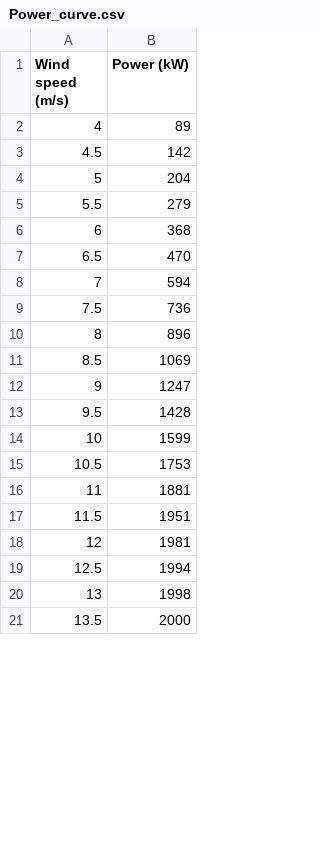
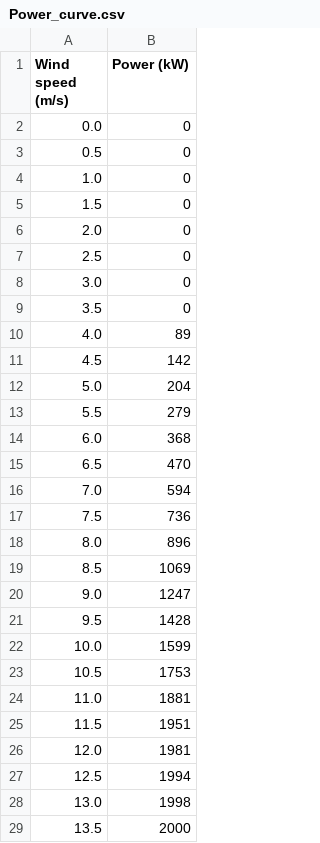
Before and after one commit to BortPablo/turbine_predictive_maintenance, a CSV file: data/raw/Power_curve.csv, drawn as a sheet; only a part is shown; the diff covers the shown part only.

Commit message:
Update data_preparation and model_creation

```diff
--- a/data/raw/Power_curve.csv
+++ b/data/raw/Power_curve.csv
@@ -1,21 +1,29 @@
 Wind speed (m/s),Power (kW)
-4,89
+0.0,0
+0.5,0
+1.0,0
+1.5,0
+2.0,0
+2.5,0
+3.0,0
+3.5,0
+4.0,89
 4.5,142
-5,204
+5.0,204
 5.5,279
-6,368
+6.0,368
 6.5,470
-7,594
+7.0,594
 7.5,736
-8,896
+8.0,896
 8.5,1069
-9,1247
+9.0,1247
 9.5,1428
-10,1599
+10.0,1599
 10.5,1753
-11,1881
+11.0,1881
 11.5,1951
-12,1981
+12.0,1981
 12.5,1994
-13,1998
+13.0,1998
 13.5,2000
```
Also changed, not shown: 49 added rows and 12 edited cells elsewhere in this file, 13 other files.
